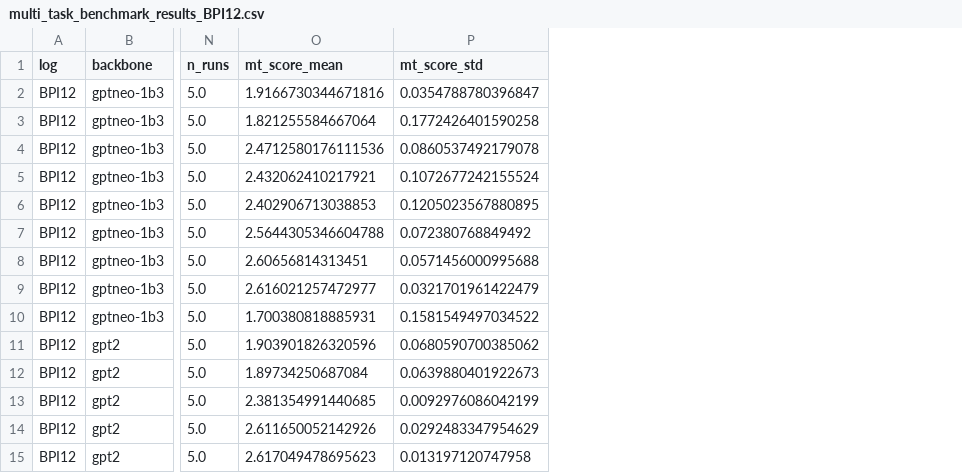
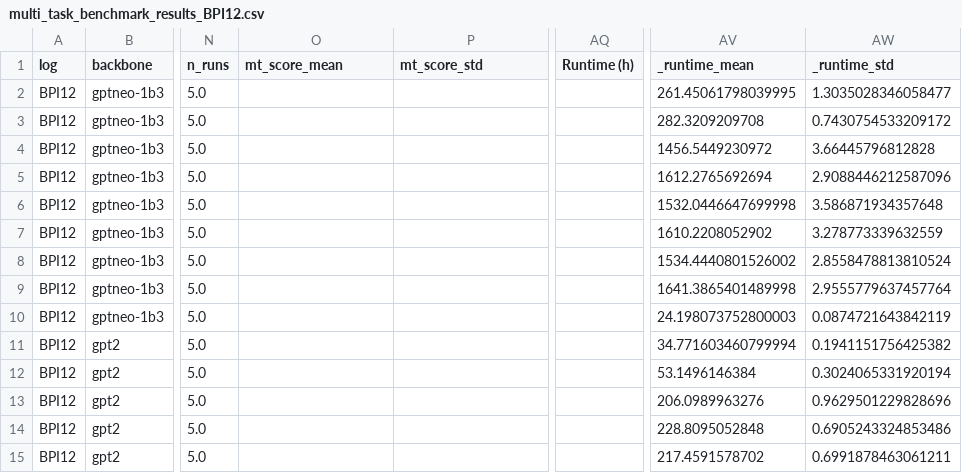
Before and after one commit to Privajet/extending-llm-peft-ppm, a CSV file: notebook/llm-peft-ppm/results/csv/per_dataset/BPI12/multi_task_benchmark_results_BPI12.csv, drawn as a sheet; only a part is shown, gaps mark what is left out; the diff covers the shown part only; the diff names each change by its address in the sheet, - before the commit and + after, or states it on an @@ line.

```diff
--- a/notebook/llm-peft-ppm/results/csv/per_dataset/BPI12/multi_task_benchmark_results_BPI12.csv
+++ b/notebook/llm-peft-ppm/results/csv/per_dataset/BPI12/multi_task_benchmark_results_BPI12.csv
+column AQ (Runtime (h)), empty
+column AV (_runtime_mean), rows 2-15: 261.45061798039995 | 282.3209209708 | 1456.5449230972 | 1612.2765692694 | 1532.0446647699998 | 1610.2208052902 | 1534.4440801526002 | 1641.3865401489998 | 24.198073752800003 | 34.771603460799994 | 53.1496146384 | 206.0989963276 | 228.8095052848 | 217.4591578702
+column AW (_runtime_std), rows 2-15: 1.3035028346058477 | 0.7430754533209172 | 3.66445796812828 | 2.9088446212587096 | 3.586871934357648 | 3.278773339632559 | 2.8558478813810524 | 2.9555779637457764 | 0.0874721643842119 | 0.1941151756425382 | 0.3024065331920194 | 0.9629501229828696 | 0.6905243324853486 | 0.6991878463061211
-O2 (mt_score_mean): 1.9166730344671816
+O2 (mt_score_mean): (empty)
-P2 (mt_score_std): 0.0354788780396847
+P2 (mt_score_std): (empty)
-O3 (mt_score_mean): 1.821255584667064
+O3 (mt_score_mean): (empty)
-P3 (mt_score_std): 0.1772426401590258
+P3 (mt_score_std): (empty)
-O4 (mt_score_mean): 2.4712580176111536
+O4 (mt_score_mean): (empty)
-P4 (mt_score_std): 0.0860537492179078
+P4 (mt_score_std): (empty)
-O5 (mt_score_mean): 2.432062410217921
+O5 (mt_score_mean): (empty)
-P5 (mt_score_std): 0.1072677242155524
+P5 (mt_score_std): (empty)
-O6 (mt_score_mean): 2.402906713038853
+O6 (mt_score_mean): (empty)
-P6 (mt_score_std): 0.1205023567880895
+P6 (mt_score_std): (empty)
-O7 (mt_score_mean): 2.5644305346604788
+O7 (mt_score_mean): (empty)
-P7 (mt_score_std): 0.072380768849492
+P7 (mt_score_std): (empty)
-O8 (mt_score_mean): 2.60656814313451
+O8 (mt_score_mean): (empty)
-P8 (mt_score_std): 0.0571456000995688
+P8 (mt_score_std): (empty)
-O9 (mt_score_mean): 2.616021257472977
+O9 (mt_score_mean): (empty)
-P9 (mt_score_std): 0.0321701961422479
+P9 (mt_score_std): (empty)
-O10 (mt_score_mean): 1.700380818885931
+O10 (mt_score_mean): (empty)
-P10 (mt_score_std): 0.1581549497034522
+P10 (mt_score_std): (empty)
-O11 (mt_score_mean): 1.903901826320596
+O11 (mt_score_mean): (empty)
-P11 (mt_score_std): 0.0680590700385062
+P11 (mt_score_std): (empty)
-O12 (mt_score_mean): 1.89734250687084
+O12 (mt_score_mean): (empty)
-P12 (mt_score_std): 0.0639880401922673
+P12 (mt_score_std): (empty)
-O13 (mt_score_mean): 2.381354991440685
+O13 (mt_score_mean): (empty)
-P13 (mt_score_std): 0.0092976086042199
+P13 (mt_score_std): (empty)
-O14 (mt_score_mean): 2.611650052142926
+O14 (mt_score_mean): (empty)
-P14 (mt_score_std): 0.0292483347954629
+P14 (mt_score_std): (empty)
-O15 (mt_score_mean): 2.617049478695623
+O15 (mt_score_mean): (empty)
-P15 (mt_score_std): 0.013197120747958
+P15 (mt_score_std): (empty)
```
Also changed, not shown: 62 edited cells elsewhere in this file, notebook/llm-peft-ppm/results/csv/baseline_best_settings_mean_std.csv, notebook/llm-peft-ppm/results/csv/llm_all_settings_by_method_mean_std.csv, 54 other files.
